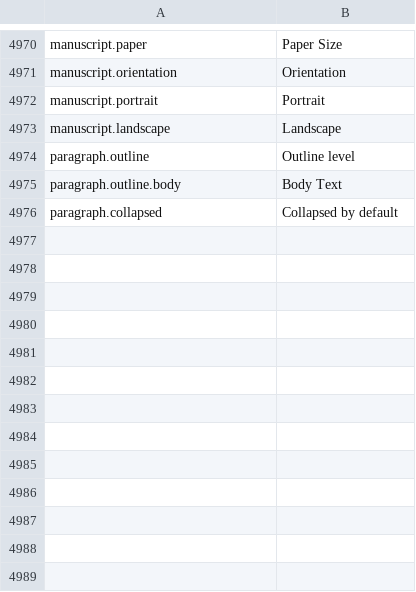
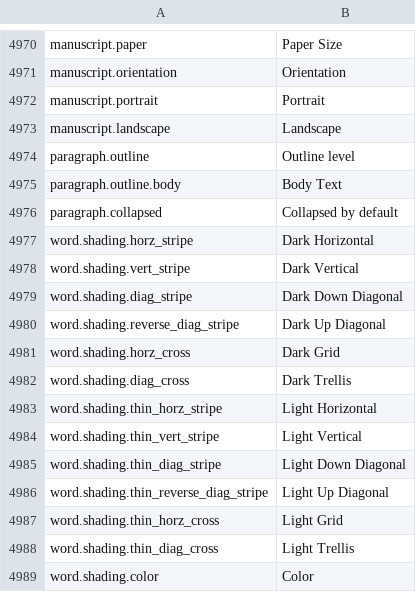
Before and after one commit to jade-rs/jade-office, a TSV file: crates/jade-gpui-app/i18n/en.tsv, drawn as a sheet; only a part is shown, gaps mark what is left out; the diff names each change by its address in the sheet, - before the commit and + after, or states it on an @@ line.

```diff
--- a/crates/jade-gpui-app/i18n/en.tsv
+++ b/crates/jade-gpui-app/i18n/en.tsv
+row 4977: word.shading.horz_stripe | Dark Horizontal
+row 4978: word.shading.vert_stripe | Dark Vertical
+row 4979: word.shading.diag_stripe | Dark Down Diagonal
+row 4980: word.shading.reverse_diag_stripe | Dark Up Diagonal
+row 4981: word.shading.horz_cross | Dark Grid
+row 4982: word.shading.diag_cross | Dark Trellis
+row 4983: word.shading.thin_horz_stripe | Light Horizontal
+row 4984: word.shading.thin_vert_stripe | Light Vertical
+row 4985: word.shading.thin_diag_stripe | Light Down Diagonal
+row 4986: word.shading.thin_reverse_diag_stripe | Light Up Diagonal
+row 4987: word.shading.thin_horz_cross | Light Grid
+row 4988: word.shading.thin_diag_cross | Light Trellis
+row 4989: word.shading.color | Color
```
Also changed, not shown: crates/jade-gpui-app/i18n/ja.tsv, 6 other files.
